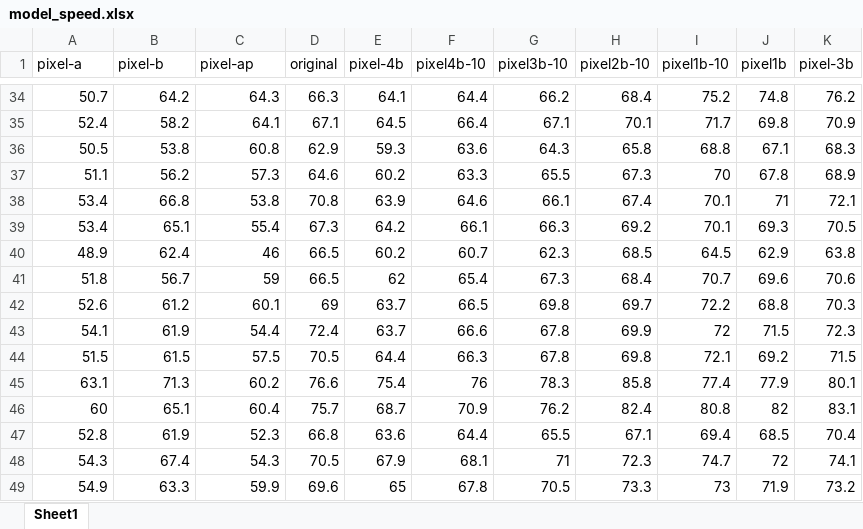
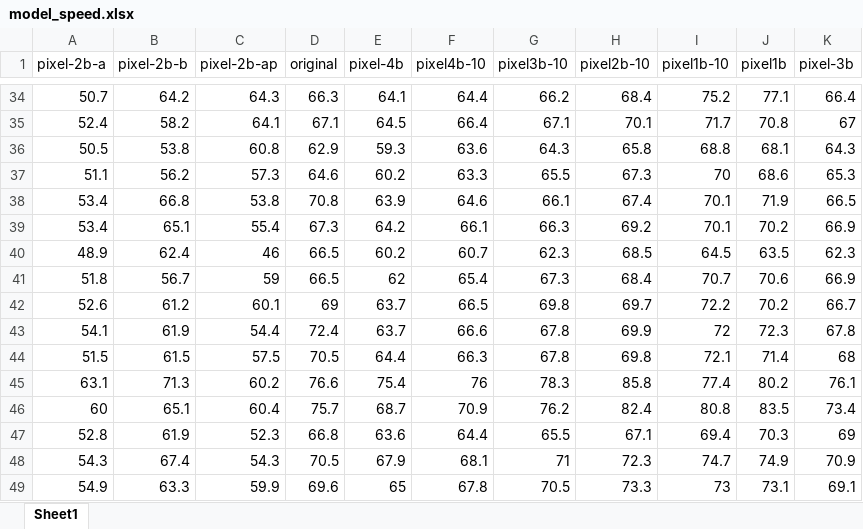
Before and after one commit to HanlynnKe/TIR-Tracking, an Excel workbook: paper-steps/model_speed.xlsx, sheet Sheet1, drawn as a sheet; only a part is shown, gaps mark what is left out; values as stored, in another font and other column widths than the file's, no borders; the diff covers the shown part only; the diff names each change by its address in the sheet, - before the commit and + after, or states it on an @@ line.

```diff
--- a/paper-steps/model_speed.xlsx (sheet Sheet1)
+++ b/paper-steps/model_speed.xlsx (sheet Sheet1)
-A1: pixel-a
+A1: pixel-2b-a
-B1: pixel-b
+B1: pixel-2b-b
-C1: pixel-ap
+C1: pixel-2b-ap
-J34 (pixel1b): 74.8
+J34 (pixel1b): 77.1
-K34 (pixel-3b): 76.2
+K34 (pixel-3b): 66.4
-J35 (pixel1b): 69.8
+J35 (pixel1b): 70.8
-K35 (pixel-3b): 70.9
+K35 (pixel-3b): 67
-J36 (pixel1b): 67.1
+J36 (pixel1b): 68.1
-K36 (pixel-3b): 68.3
+K36 (pixel-3b): 64.3
-J37 (pixel1b): 67.8
+J37 (pixel1b): 68.6
-K37 (pixel-3b): 68.9
+K37 (pixel-3b): 65.3
-J38 (pixel1b): 71
+J38 (pixel1b): 71.9
-K38 (pixel-3b): 72.1
+K38 (pixel-3b): 66.5
-J39 (pixel1b): 69.3
+J39 (pixel1b): 70.2
-K39 (pixel-3b): 70.5
+K39 (pixel-3b): 66.9
-J40 (pixel1b): 62.9
+J40 (pixel1b): 63.5
-K40 (pixel-3b): 63.8
+K40 (pixel-3b): 62.3
-J41 (pixel1b): 69.6
+J41 (pixel1b): 70.6
-K41 (pixel-3b): 70.6
+K41 (pixel-3b): 66.9
-J42 (pixel1b): 68.8
+J42 (pixel1b): 70.2
-K42 (pixel-3b): 70.3
+K42 (pixel-3b): 66.7
-J43 (pixel1b): 71.5
+J43 (pixel1b): 72.3
-K43 (pixel-3b): 72.3
+K43 (pixel-3b): 67.8
-J44 (pixel1b): 69.2
+J44 (pixel1b): 71.4
-K44 (pixel-3b): 71.5
+K44 (pixel-3b): 68
-J45 (pixel1b): 77.9
+J45 (pixel1b): 80.2
-K45 (pixel-3b): 80.1
+K45 (pixel-3b): 76.1
-J46 (pixel1b): 82
+J46 (pixel1b): 83.5
-K46 (pixel-3b): 83.1
+K46 (pixel-3b): 73.4
-J47 (pixel1b): 68.5
+J47 (pixel1b): 70.3
-K47 (pixel-3b): 70.4
+K47 (pixel-3b): 69
-J48 (pixel1b): 72
+J48 (pixel1b): 74.9
-K48 (pixel-3b): 74.1
+K48 (pixel-3b): 70.9
-J49 (pixel1b): 71.9
+J49 (pixel1b): 73.1
-K49 (pixel-3b): 73.2
+K49 (pixel-3b): 69.1
```
Also changed, not shown: 78 edited cells elsewhere in this sheet.
